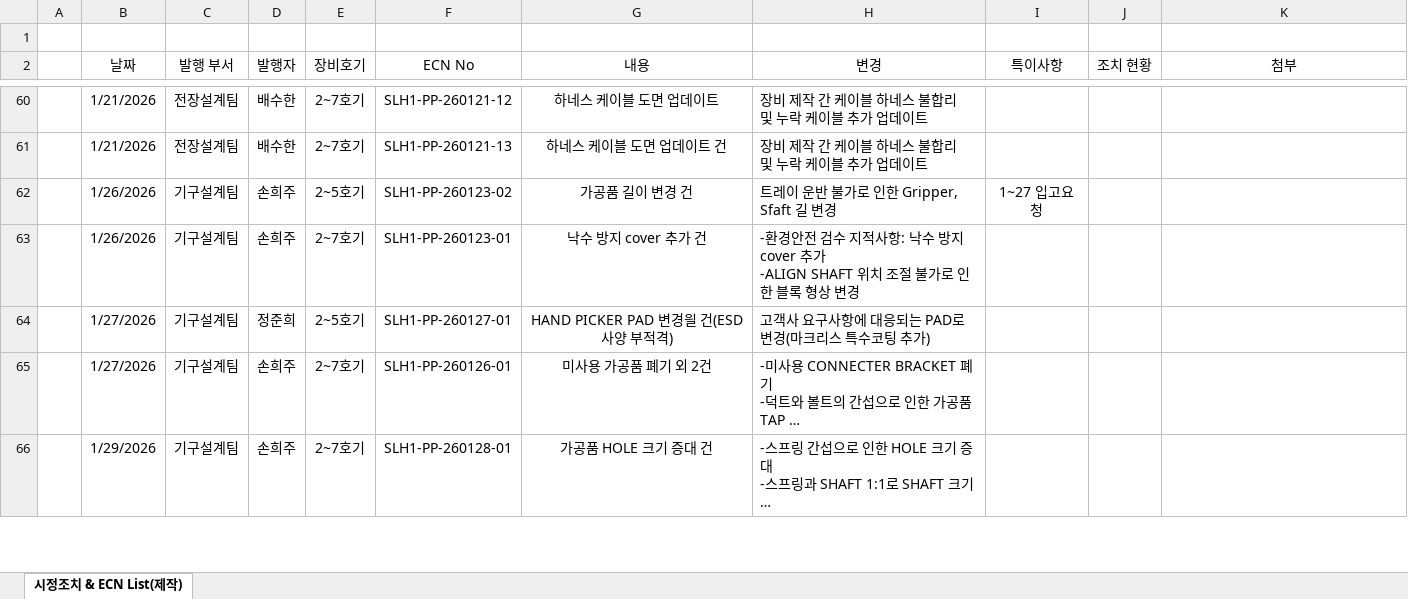
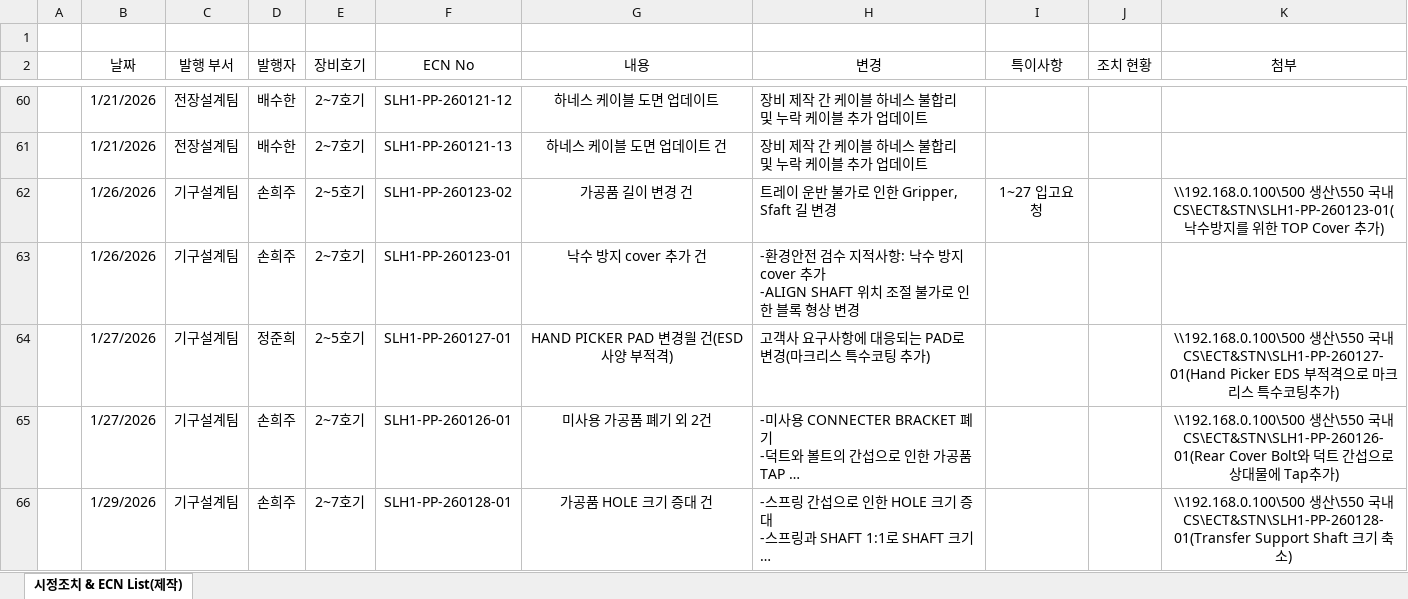
Before and after one commit to Saltlightchoi/my-work-log, an Excel workbook: data/ECN/ECN_STN_Master(SLH1).xlsx, sheet 시정조치 & ECN List(제작), drawn as a sheet; only a part is shown, gaps mark what is left out; long unchanged cells end in …; values as stored, in another font and other column widths than the file's, no borders; the diff covers the shown part only; the diff names each change by its address in the sheet, - before the commit and + after, or states it on an @@ line.

Commit message:
Dashboard Update: ECN (SLH1-전체)

```diff
--- a/data/ECN/ECN_STN_Master(SLH1).xlsx (sheet 시정조치 & ECN List(제작))
+++ b/data/ECN/ECN_STN_Master(SLH1).xlsx (sheet 시정조치 & ECN List(제작))
-K62 (첨부): (empty)
+K62 (첨부): \\192.168.0.100\500 생산\550 국내CS\ECT&STN\SLH1-PP-260123-01(낙수방지를 위한 TOP Cover 추가)
-K64 (첨부): (empty)
+K64 (첨부): \\192.168.0.100\500 생산\550 국내CS\ECT&STN\SLH1-PP-260127-01(Hand Picker EDS 부적격으로 마크리스 특수코팅추가)
-K65 (첨부): (empty)
+K65 (첨부): \\192.168.0.100\500 생산\550 국내CS\ECT&STN\SLH1-PP-260126-01(Rear Cover Bolt와 덕트 간섭으로 상대물에 Tap추가)
-K66 (첨부): (empty)
+K66 (첨부): \\192.168.0.100\500 생산\550 국내CS\ECT&STN\SLH1-PP-260128-01(Transfer Support Shaft 크기 축소)
```
Also changed, not shown: 3 edited cells elsewhere in this sheet.
